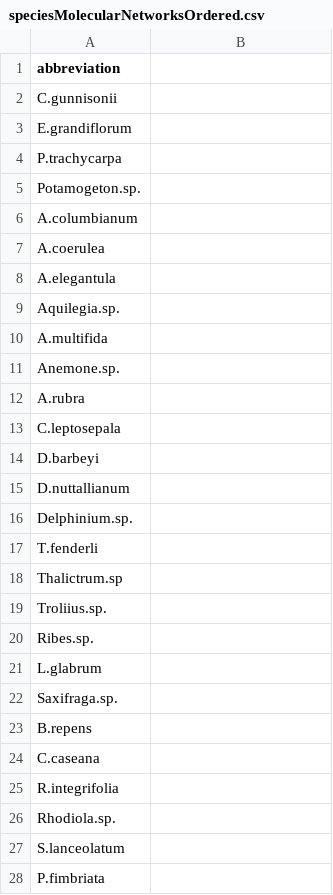
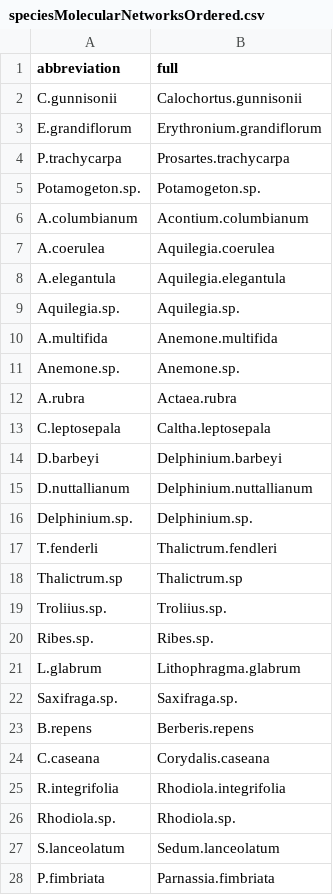
Before and after one commit to sagesteppe/nothingButNet, a CSV file: data/raw/speciesMolecularNetworksOrdered.csv, drawn as a sheet; only a part is shown; the diff covers the shown part only.

```diff
--- a/data/raw/speciesMolecularNetworksOrdered.csv
+++ b/data/raw/speciesMolecularNetworksOrdered.csv
@@ -1,28 +1,28 @@
-abbreviation,
-C.gunnisonii,
-E.grandiflorum,
-P.trachycarpa,
-Potamogeton.sp.,
-A.columbianum,
-A.coerulea,
-A.elegantula,
-Aquilegia.sp.,
-A.multifida,
-Anemone.sp.,
-A.rubra,
-C.leptosepala,
-D.barbeyi,
-D.nuttallianum,
-Delphinium.sp.,
-T.fenderli,
-Thalictrum.sp,
-Troliius.sp.,
-Ribes.sp.,
-L.glabrum,
-Saxifraga.sp.,
-B.repens,
-C.caseana,
-R.integrifolia,
-Rhodiola.sp.,
-S.lanceolatum,
-P.fimbriata,
+abbreviation,full
+C.gunnisonii,Calochortus.gunnisonii
+E.grandiflorum,Erythronium.grandiflorum
+P.trachycarpa,Prosartes.trachycarpa
+Potamogeton.sp.,Potamogeton.sp.
+A.columbianum,Acontium.columbianum
+A.coerulea,Aquilegia.coerulea
+A.elegantula,Aquilegia.elegantula
+Aquilegia.sp.,Aquilegia.sp.
+A.multifida,Anemone.multifida
+Anemone.sp.,Anemone.sp.
+A.rubra,Actaea.rubra
+C.leptosepala,Caltha.leptosepala
+D.barbeyi,Delphinium.barbeyi
+D.nuttallianum,Delphinium.nuttallianum
+Delphinium.sp.,Delphinium.sp.
+T.fenderli,Thalictrum.fendleri
+Thalictrum.sp,Thalictrum.sp
+Troliius.sp.,Troliius.sp.
+Ribes.sp.,Ribes.sp.
+L.glabrum,Lithophragma.glabrum
+Saxifraga.sp.,Saxifraga.sp.
+B.repens,Berberis.repens
+C.caseana,Corydalis.caseana
+R.integrifolia,Rhodiola.integrifolia
+Rhodiola.sp.,Rhodiola.sp.
+S.lanceolatum,Sedum.lanceolatum
+P.fimbriata,Parnassia.fimbriata
```
Also changed, not shown: 1 added row, 1 removed row and 71 edited cells elsewhere in this file, data/raw/kraken_seqs_classified.csv, 16 other files.
